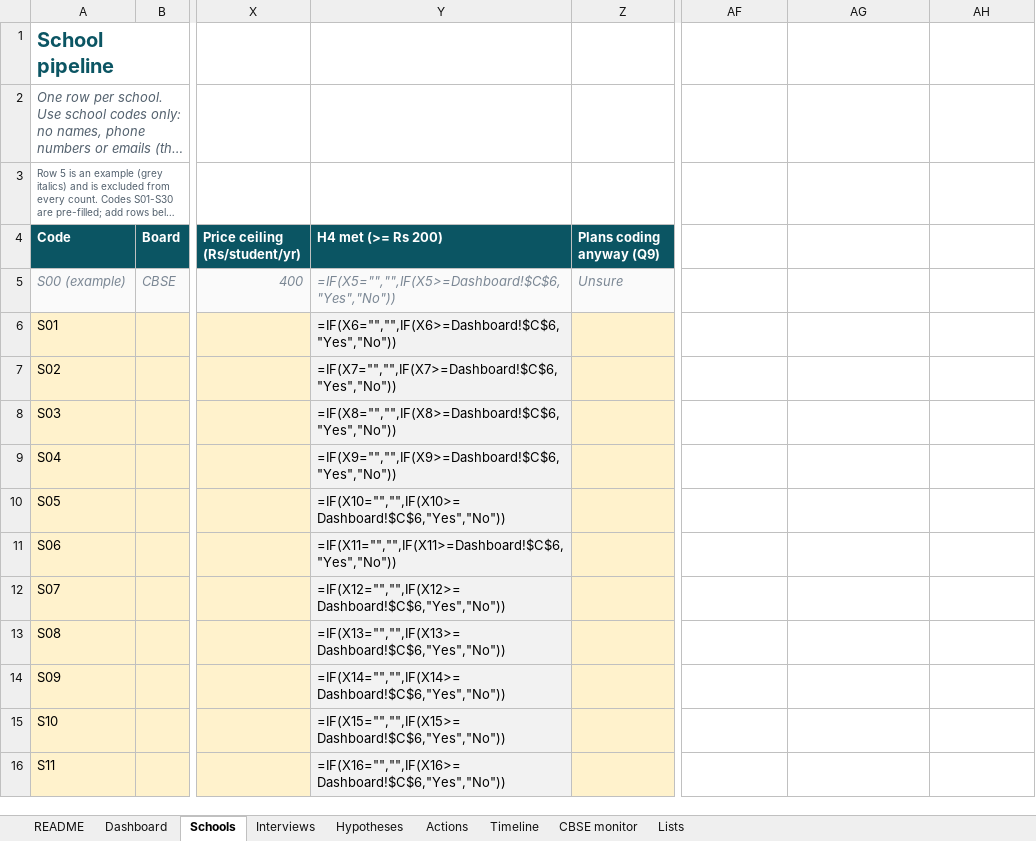
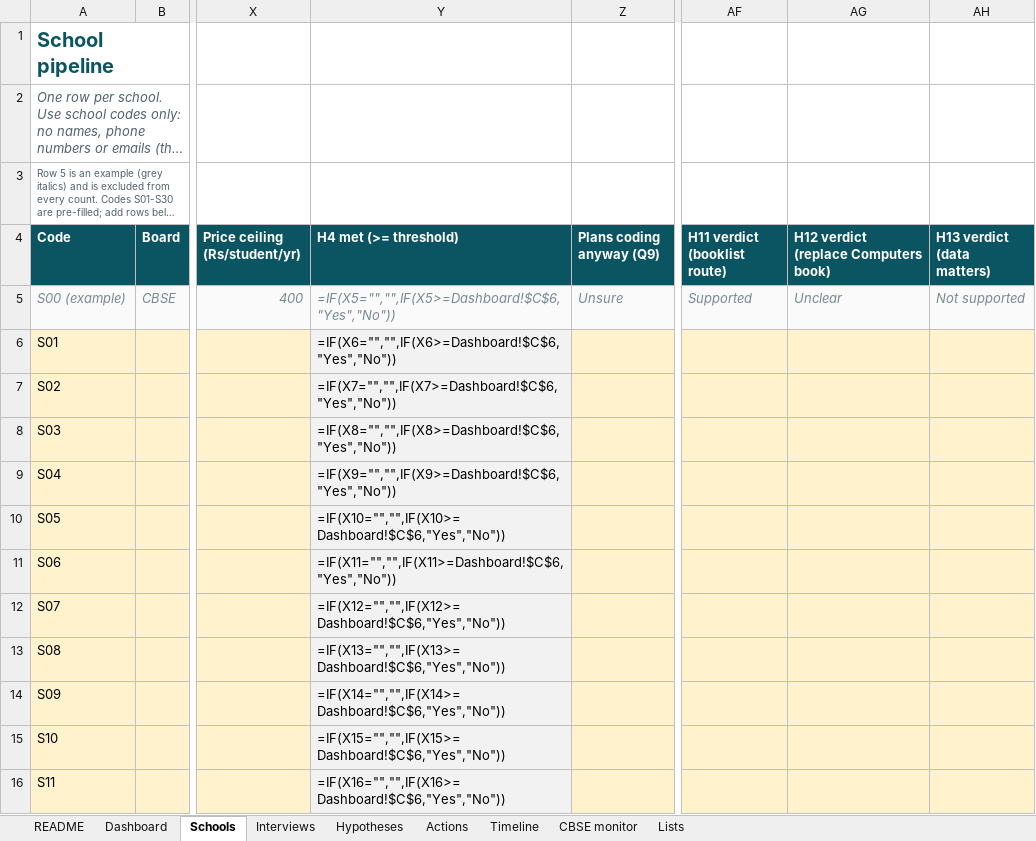
Before and after one commit to evolvian2026/CodeSchool, an Excel workbook: docs/research/CodeSchool-Research-Tracker.xlsx, sheet Schools, drawn as a sheet; only a part is shown, gaps mark what is left out; long unchanged cells end in …; values as stored, in another font and other column widths than the file's, no borders; formulas without a stored value are shown as written; conditional formats not drawn; the diff covers the shown part only; the diff names each change by its address in the sheet, - before the commit and + after, or states it on an @@ line.

```diff
--- a/docs/research/CodeSchool-Research-Tracker.xlsx (sheet Schools)
+++ b/docs/research/CodeSchool-Research-Tracker.xlsx (sheet Schools)
-Y4: H4 met (>= Rs 200)
+Y4: H4 met (>= threshold)
-AF4: (empty)
+AF4: H11 verdict (booklist route)
-AF4:AH4 fill: none
+AF4:AH4 fill: #0B5563
-AG4: (empty)
+AG4: H12 verdict (replace Computers book)
-AH4: (empty)
+AH4: H13 verdict (data matters)
-AF5 (H11 verdict (booklist route)): (empty)
+AF5 (H11 verdict (booklist route)): Supported
-AF5:AH5 fill: none
+AF5:AH5 fill: #FAFAFA
-AG5: (empty)
+AG5: Unclear
-AH5 (H13 verdict (data matters)): (empty)
+AH5 (H13 verdict (data matters)): Not supported
-AF6:AH16 fill: none
+AF6:AH16 fill: #FFF2CC
```
Also changed, not shown: cell formats elsewhere in this sheet, sheet Interviews, sheet Hypotheses, sheet Dashboard, sheet README, 4 other files.
